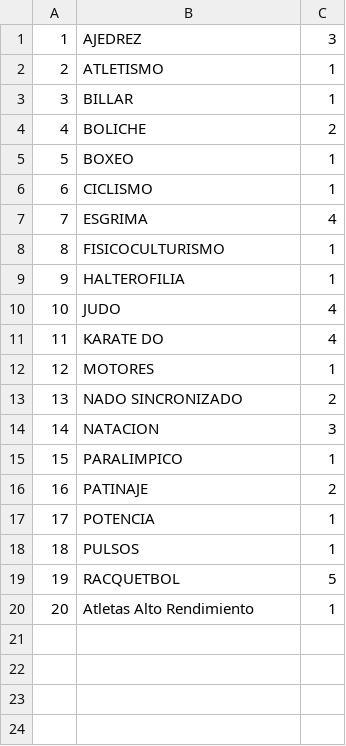
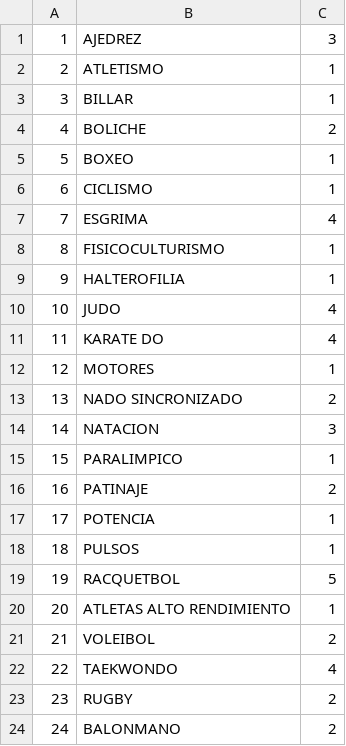
Before and after one commit to CarlosMurillo2897/SOGIP_v2, a CSV file: script_BD/SOGIP_Deportes.csv, drawn as a sheet; the diff names each change by its address in the sheet, - before the commit and + after, or states it on an @@ line.

```diff
--- a/script_BD/SOGIP_Deportes.csv
+++ b/script_BD/SOGIP_Deportes.csv
-B20: Atletas Alto Rendimiento
+B20: ATLETAS ALTO RENDIMIENTO
+row 21: 21 | VOLEIBOL | 2
+row 22: 22 | TAEKWONDO | 4
+row 23: 23 | RUGBY | 2
+row 24: 24 | BALONMANO | 2
```
Also changed, not shown: script_BD/SOGIP_Atletas.csv, script_BD/SOGIP_Selecciones.csv, 9 other files.
